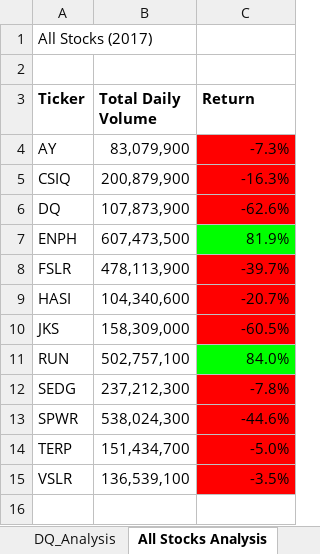
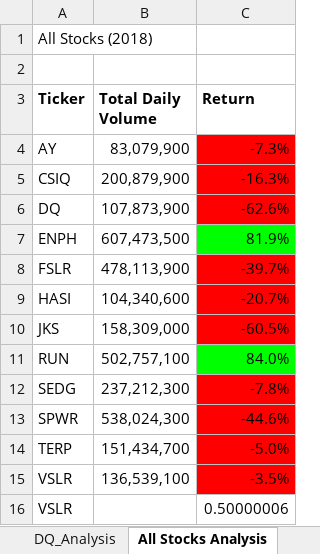
Before and after one commit to DBlack-13/stock-analysis, an Excel workbook: VBA_Challenge2.xlsm, sheet All Stocks Analysis, drawn as a sheet; values as stored, in another font and other column widths than the file's, no borders; the diff names each change by its address in the sheet, - before the commit and + after, or states it on an @@ line.

Commit message:
Add files via upload

```diff
--- a/VBA_Challenge2.xlsm (sheet All Stocks Analysis)
+++ b/VBA_Challenge2.xlsm (sheet All Stocks Analysis)
-A1 (Ticker): All Stocks (2017)
+A1 (Ticker): All Stocks (2018)
+row 16: VSLR |  | 0.50000006
```
